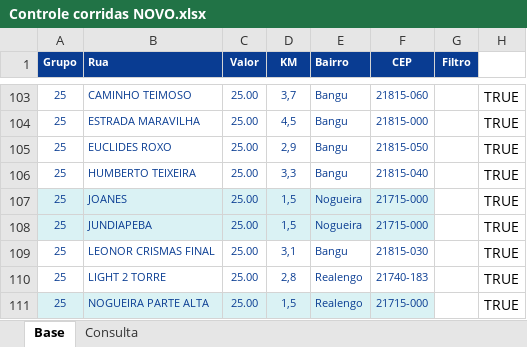
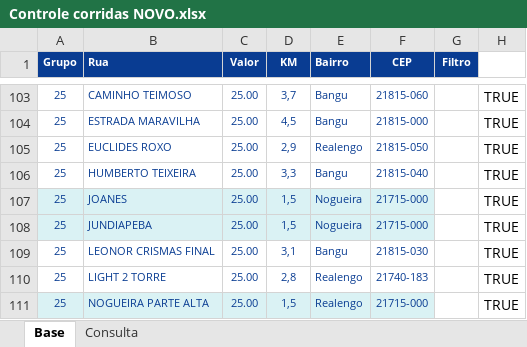
Before and after one commit to PauloOliveira2603/consulta-corridas, an Excel workbook: Controle corridas NOVO.xlsx, sheet Base, drawn as a sheet; only a part is shown, gaps mark what is left out; values as stored, in another font and other column widths than the file's, no borders; the diff names each change by its address in the sheet, - before the commit and + after, or states it on an @@ line.

Commit message:
Add files via upload

```diff
--- a/Controle corridas NOVO.xlsx (sheet Base)
+++ b/Controle corridas NOVO.xlsx (sheet Base)
-E105 (Bairro): Bangu
+E105 (Bairro): Realengo
```
